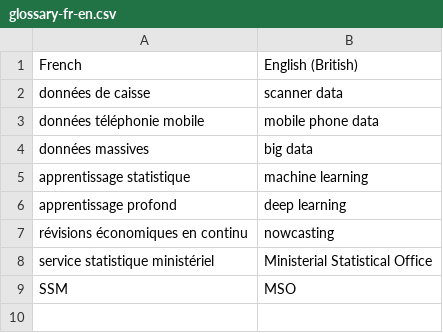
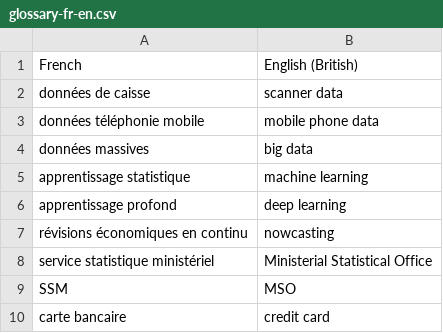
Before and after one commit to InseeFrLab/ssphub, a CSV file: scripts/glossary-fr-en.csv, drawn as a sheet.

Commit message:
add project on new sources of data - CB data

```diff
--- a/scripts/glossary-fr-en.csv
+++ b/scripts/glossary-fr-en.csv
@@ -9 +9,2 @@ service statistique ministériel, Ministerial Statistical Office
 SSM, MSO
+carte bancaire, credit card
```
Also changed, not shown: 3 other files.
